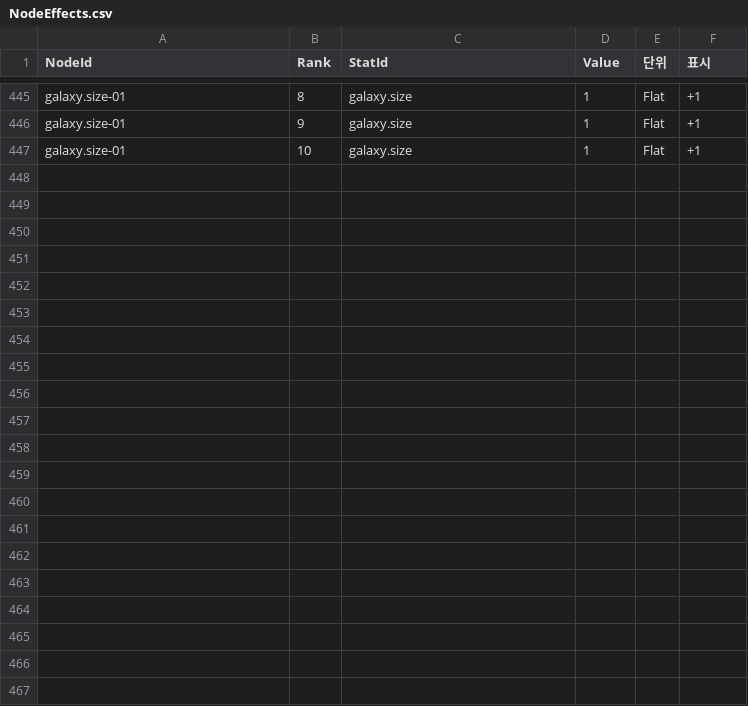
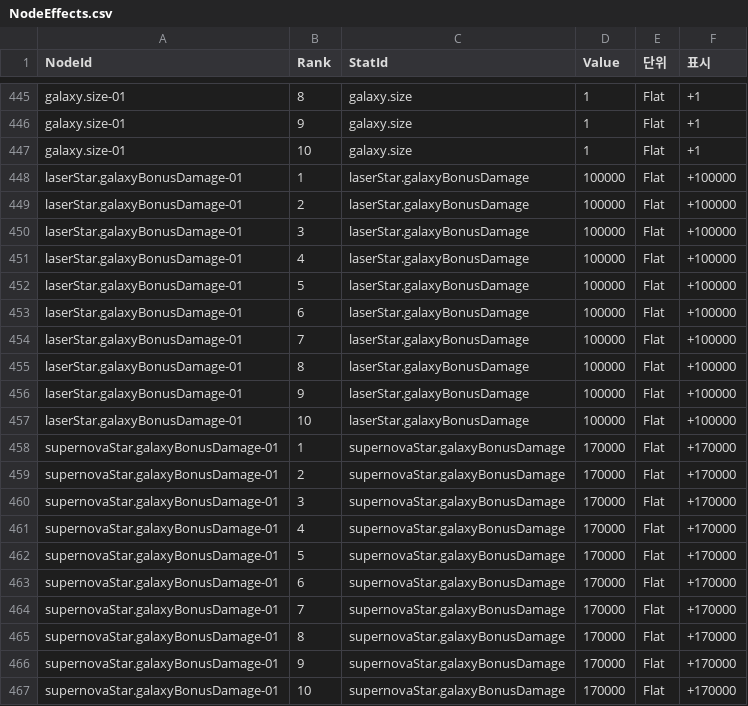
Before and after one commit to 123456789qwaszx/Feed-A-Blackhole-Client, a CSV file: Assets/Data/NodeTable/NodeEffects.csv, drawn as a sheet; only a part is shown, gaps mark what is left out.

```diff
--- a/Assets/Data/NodeTable/NodeEffects.csv
+++ b/Assets/Data/NodeTable/NodeEffects.csv
@@ -447 +447,21 @@ galaxy.size-01,9,galaxy.size,1,Flat,+1
 galaxy.size-01,10,galaxy.size,1,Flat,+1
+laserStar.galaxyBonusDamage-01,1,laserStar.galaxyBonusDamage,100000,Flat,+100000
+laserStar.galaxyBonusDamage-01,2,laserStar.galaxyBonusDamage,100000,Flat,+100000
+laserStar.galaxyBonusDamage-01,3,laserStar.galaxyBonusDamage,100000,Flat,+100000
+laserStar.galaxyBonusDamage-01,4,laserStar.galaxyBonusDamage,100000,Flat,+100000
+laserStar.galaxyBonusDamage-01,5,laserStar.galaxyBonusDamage,100000,Flat,+100000
+laserStar.galaxyBonusDamage-01,6,laserStar.galaxyBonusDamage,100000,Flat,+100000
+laserStar.galaxyBonusDamage-01,7,laserStar.galaxyBonusDamage,100000,Flat,+100000
+laserStar.galaxyBonusDamage-01,8,laserStar.galaxyBonusDamage,100000,Flat,+100000
+laserStar.galaxyBonusDamage-01,9,laserStar.galaxyBonusDamage,100000,Flat,+100000
+laserStar.galaxyBonusDamage-01,10,laserStar.galaxyBonusDamage,100000,Flat,+100000
+supernovaStar.galaxyBonusDamage-01,1,supernovaStar.galaxyBonusDamage,170000,Flat,+170000
+supernovaStar.galaxyBonusDamage-01,2,supernovaStar.galaxyBonusDamage,170000,Flat,+170000
+supernovaStar.galaxyBonusDamage-01,3,supernovaStar.galaxyBonusDamage,170000,Flat,+170000
+supernovaStar.galaxyBonusDamage-01,4,supernovaStar.galaxyBonusDamage,170000,Flat,+170000
+supernovaStar.galaxyBonusDamage-01,5,supernovaStar.galaxyBonusDamage,170000,Flat,+170000
+supernovaStar.galaxyBonusDamage-01,6,supernovaStar.galaxyBonusDamage,170000,Flat,+170000
+supernovaStar.galaxyBonusDamage-01,7,supernovaStar.galaxyBonusDamage,170000,Flat,+170000
+supernovaStar.galaxyBonusDamage-01,8,supernovaStar.galaxyBonusDamage,170000,Flat,+170000
+supernovaStar.galaxyBonusDamage-01,9,supernovaStar.galaxyBonusDamage,170000,Flat,+170000
+supernovaStar.galaxyBonusDamage-01,10,supernovaStar.galaxyBonusDamage,170000,Flat,+170000
```
Also changed, not shown: Assets/Data/Localization/UIText.csv, Assets/Data/NodeTable/NodeCost.csv, 16 other files.
